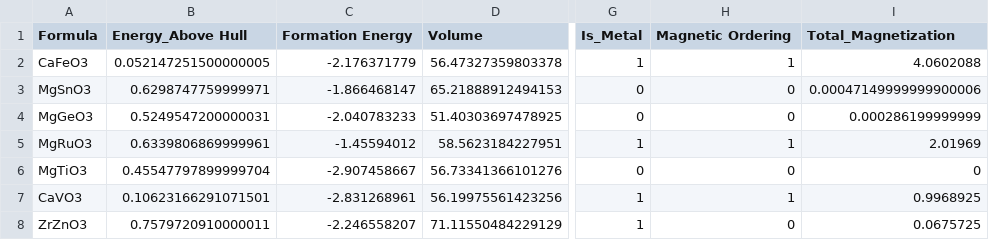
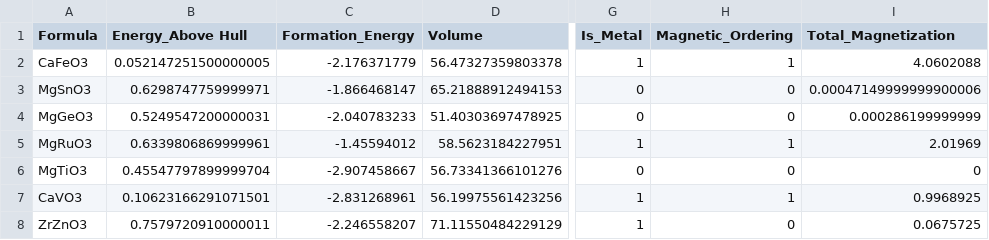
Before and after one commit to qushenchi/HSOFC, a CSV file: fomation_energy.csv, drawn as a sheet; only a part is shown, gaps mark what is left out; the diff names each change by its address in the sheet, - before the commit and + after, or states it on an @@ line.

Commit message:
Update fomation_energy.csv

```diff
--- a/fomation_energy.csv
+++ b/fomation_energy.csv
-C1: Formation Energy
+C1: Formation_Energy
-H1: Magnetic Ordering
+H1: Magnetic_Ordering
```
